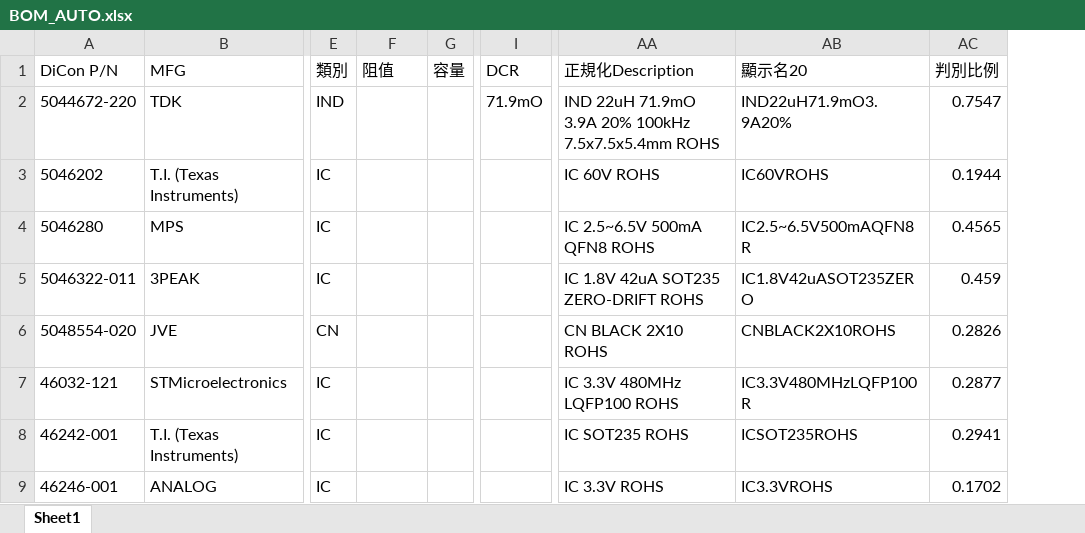
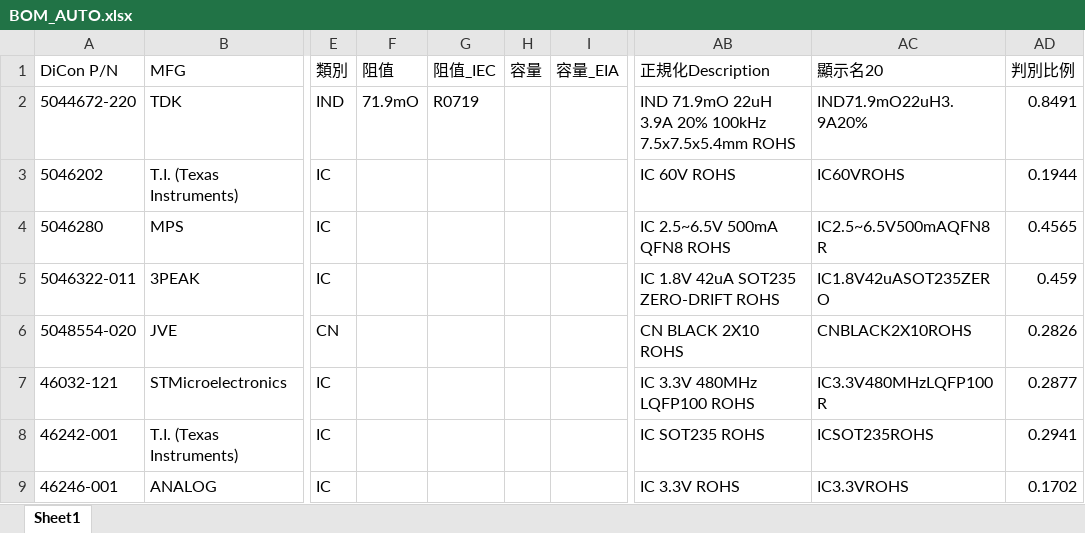
Before and after one commit to ChouKuanCheng/bom_system, an Excel workbook: outputs/BOM_AUTO.xlsx, sheet Sheet1, drawn as a sheet; only a part is shown, gaps mark what is left out; values as stored, in another font and other column widths than the file's, no borders; removed rows and columns are numbered as before the commit, all else as after; the diff covers the shown part only; the diff names each change by its address in the sheet, - before the commit and + after, or states it on an @@ line.

```diff
--- a/outputs/BOM_AUTO.xlsx (sheet Sheet1)
+++ b/outputs/BOM_AUTO.xlsx (sheet Sheet1)
+column G (阻值_IEC), row 2: R0719
+column I (容量_EIA), empty
-column I (DCR), row 2: 71.9mO
-F2 (阻值): (empty)
+F2 (阻值): 71.9mO
-AB2 (正規化Description): IND 22uH 71.9mO 3.9A 20%…
+AB2 (正規化Description): IND 71.9mO 22uH 3.9A 20%…
-AC2 (顯示名20): IND22uH71.9mO3.9A20%
+AC2 (顯示名20): IND71.9mO22uH3.9A20%
-AD2 (判別比例): 0.7547
+AD2 (判別比例): 0.8491
```
Also changed, not shown: 3 added rows and 110 edited cells elsewhere in this sheet, outputs/BOM_REVIEW.xlsx, outputs/BOM_final.xlsx, 1 other file.
